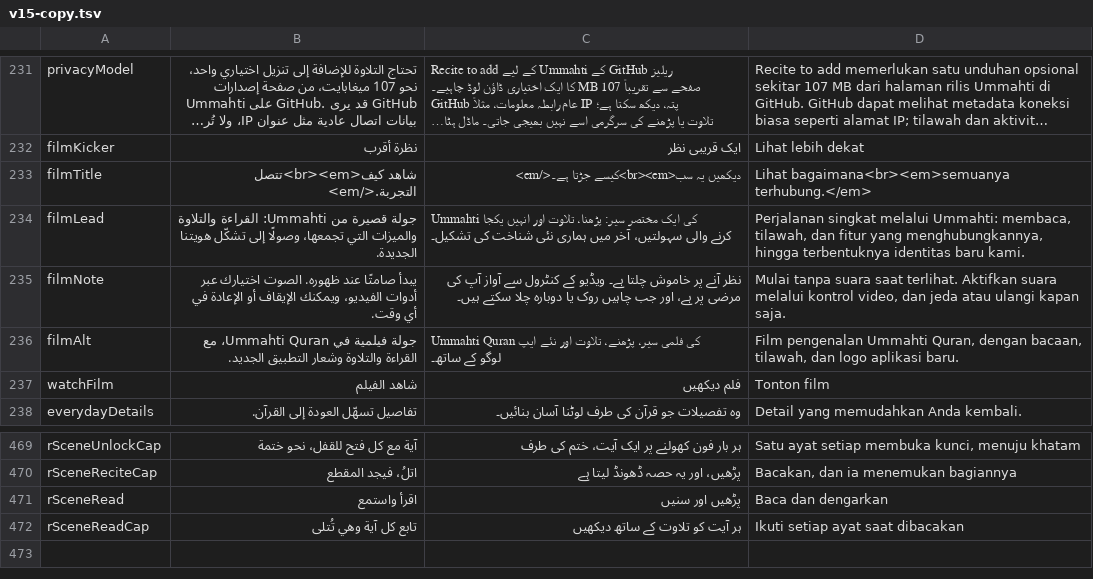
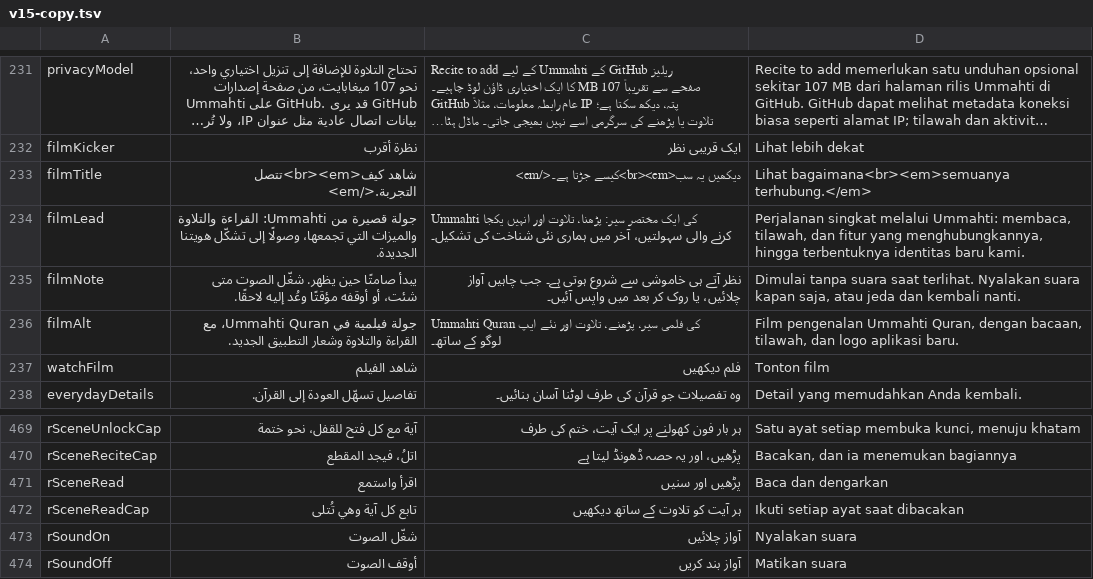
Before and after one commit to MDZAHIR7/ummahti-public, a TSV file: tools/i18n/v15-copy.tsv, drawn as a sheet; only a part is shown, gaps mark what is left out; long unchanged cells end in ….

```diff
--- a/tools/i18n/v15-copy.tsv
+++ b/tools/i18n/v15-copy.tsv
@@ -234,3 +234,3 @@ filmTitle	شاهد كيف<br><em>تتصل التجربة.</em>	دیکھیں یہ
 filmLead	جولة قصيرة من Ummahti: القراءة والتلاوة والميزات التي تجمعها، وصولًا إلى تشكّل هويتنا الجديدة.	Ummahti کی ایک مختصر سیر: پڑھنا، تلاوت اور انہیں یکجا کرنے والی سہولتیں، آخر میں ہماری نئی شناخت کی تشکیل۔	Perjalanan singkat melalui Ummahti: membaca, tilawah, dan fitur yang menghubungkannya, hingga terbentuknya identitas baru kami.
-filmNote	يبدأ صامتًا عند ظهوره. الصوت اختيارك عبر أدوات الفيديو، ويمكنك الإيقاف أو الإعادة في أي وقت.	نظر آنے پر خاموش چلتا ہے۔ ویڈیو کے کنٹرول سے آواز آپ کی مرضی پر ہے، اور جب چاہیں روک یا دوبارہ چلا سکتے ہیں۔	Mulai tanpa suara saat terlihat. Aktifkan suara melalui kontrol video, dan jeda atau ulangi kapan saja.
+filmNote	يبدأ صامتًا حين يظهر. شغّل الصوت متى شئت، أو أوقفه مؤقتًا وعُد إليه لاحقًا.	نظر آتے ہی خاموشی سے شروع ہوتی ہے۔ جب چاہیں آواز چلائیں، یا روک کر بعد میں واپس آئیں۔	Dimulai tanpa suara saat terlihat. Nyalakan suara kapan saja, atau jeda dan kembali nanti.
 filmAlt	جولة فيلمية في Ummahti Quran، مع القراءة والتلاوة وشعار التطبيق الجديد.	Ummahti Quran کی فلمی سیر، پڑھنے، تلاوت اور نئے ایپ لوگو کے ساتھ۔	Film pengenalan Ummahti Quran, dengan bacaan, tilawah, dan logo aplikasi baru.
@@ -472 +472,3 @@ rSceneRead	اقرأ واستمع	پڑھیں اور سنیں	Baca dan dengarkan
 rSceneReadCap	تابع كل آية وهي تُتلى	ہر آیت کو تلاوت کے ساتھ دیکھیں	Ikuti setiap ayat saat dibacakan
+rSoundOn	شغّل الصوت	آواز چلائیں	Nyalakan suara
+rSoundOff	أوقف الصوت	آواز بند کریں	Matikan suara
```
Also changed, not shown: 40 other files.
